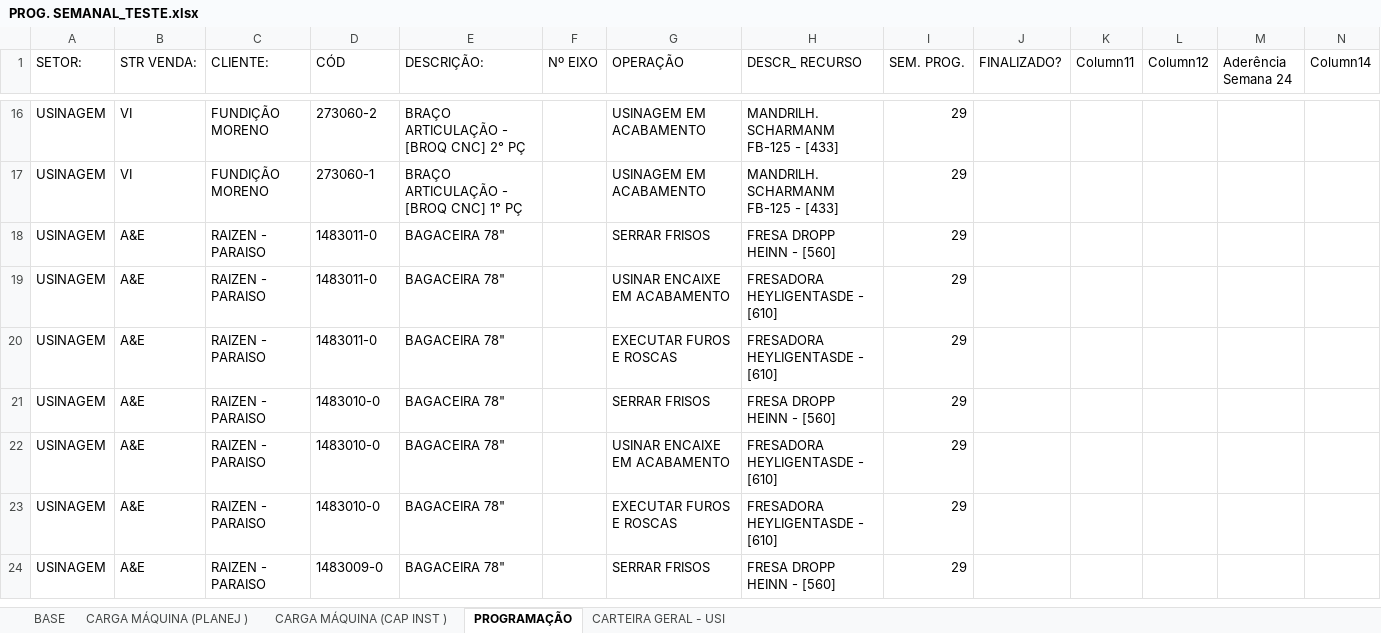
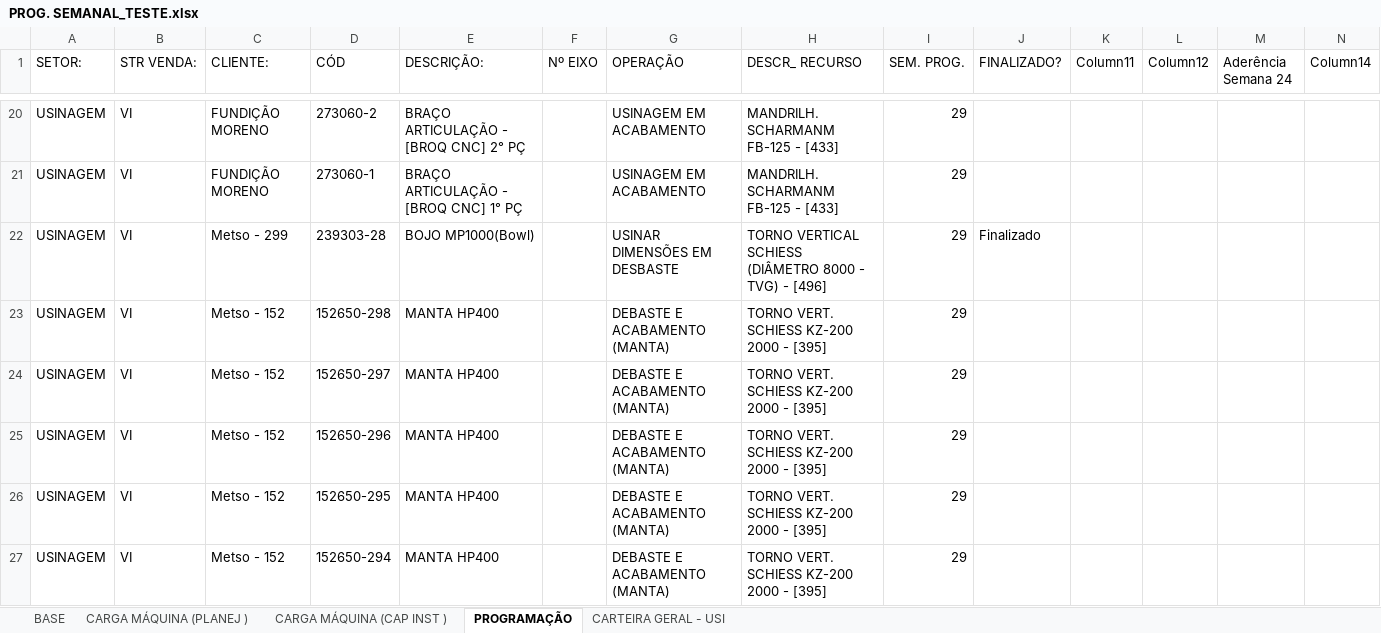
Before and after one commit to gilmarcosta2812200-hash/Progr_MECAL.html, an Excel workbook: PROG. SEMANAL_TESTE.xlsx, sheet PROGRAMAÇÃO, drawn as a sheet; only a part is shown, gaps mark what is left out; the shorter side is filled out with more unchanged rows; values as stored, in another font and other column widths than the file's, no borders; table styles not drawn; rows hold the shown columns only; the diff covers the shown part only; the diff names each change by its address in the sheet, - before the commit and + after, or states it on an @@ line.

```diff
--- a/PROG. SEMANAL_TESTE.xlsx (sheet PROGRAMAÇÃO)
+++ b/PROG. SEMANAL_TESTE.xlsx (sheet PROGRAMAÇÃO)
+row 22: USINAGEM | VI | Metso - 299 | 239303-28 | BOJO MP1000(Bowl) |  | USINAR DIMENSÕES EM DESBASTE | TORNO VERTICAL SCHIESS (DIÂMETRO 8000 - TVG) - [496] | 29 | Finalizado
+row 23: USINAGEM | VI | Metso - 152 | 152650-298 | MANTA HP400 |  | DEBASTE E ACABAMENTO (MANTA) | TORNO VERT. SCHIESS KZ-200 2000 - [395] | 29
+row 24: USINAGEM | VI | Metso - 152 | 152650-297 | MANTA HP400 |  | DEBASTE E ACABAMENTO (MANTA) | TORNO VERT. SCHIESS KZ-200 2000 - [395] | 29
+row 25: USINAGEM | VI | Metso - 152 | 152650-296 | MANTA HP400 |  | DEBASTE E ACABAMENTO (MANTA) | TORNO VERT. SCHIESS KZ-200 2000 - [395] | 29
+row 26: USINAGEM | VI | Metso - 152 | 152650-295 | MANTA HP400 |  | DEBASTE E ACABAMENTO (MANTA) | TORNO VERT. SCHIESS KZ-200 2000 - [395] | 29
+row 27: USINAGEM | VI | Metso - 152 | 152650-294 | MANTA HP400 |  | DEBASTE E ACABAMENTO (MANTA) | TORNO VERT. SCHIESS KZ-200 2000 - [395] | 29
```
Also changed, not shown: 36 added rows and 3 edited cells elsewhere in this sheet, sheet CARTEIRA GERAL - USI, sheet BASE, sheet CARGA MÁQUINA (PLANEJ ), sheet CARGA MÁQUINA (CAP INST ).
